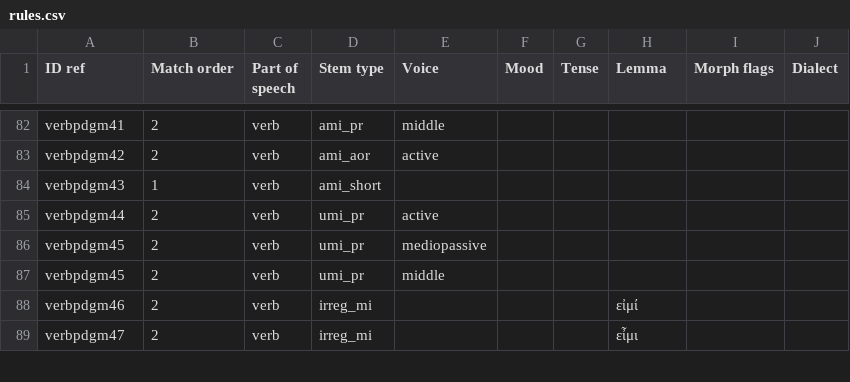
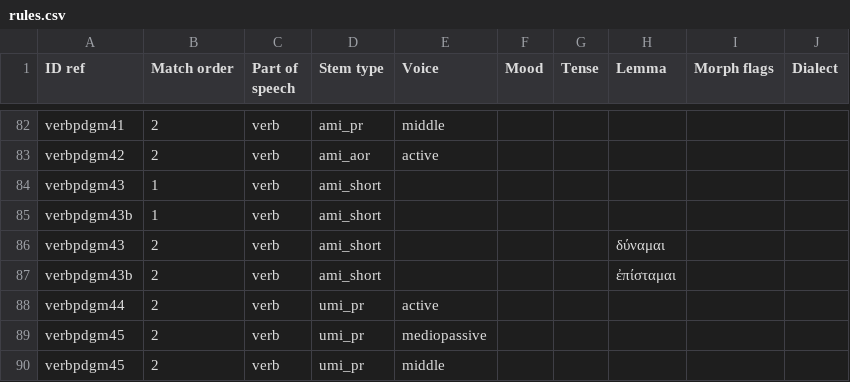
Before and after one commit to alpheios-project/inflection-tables, a CSV file: lib/lang/greek/data/verb/paradigm/rules.csv, drawn as a sheet; only a part is shown, gaps mark what is left out; the shorter side is filled out with more unchanged rows.

```diff
--- a/lib/lang/greek/data/verb/paradigm/rules.csv
+++ b/lib/lang/greek/data/verb/paradigm/rules.csv
@@ -84,2 +84,5 @@ verbpdgm42,2,verb,ami_aor,active,,,,,
 verbpdgm43,1,verb,ami_short,,,,,,
+verbpdgm43b,1,verb,ami_short,,,,,,
+verbpdgm43,2,verb,ami_short,,,,δύναμαι,,
+verbpdgm43b,2,verb,ami_short,,,,ἐπίσταμαι,,
 verbpdgm44,2,verb,umi_pr,active,,,,,
```
Also changed, not shown: 5 other files.
